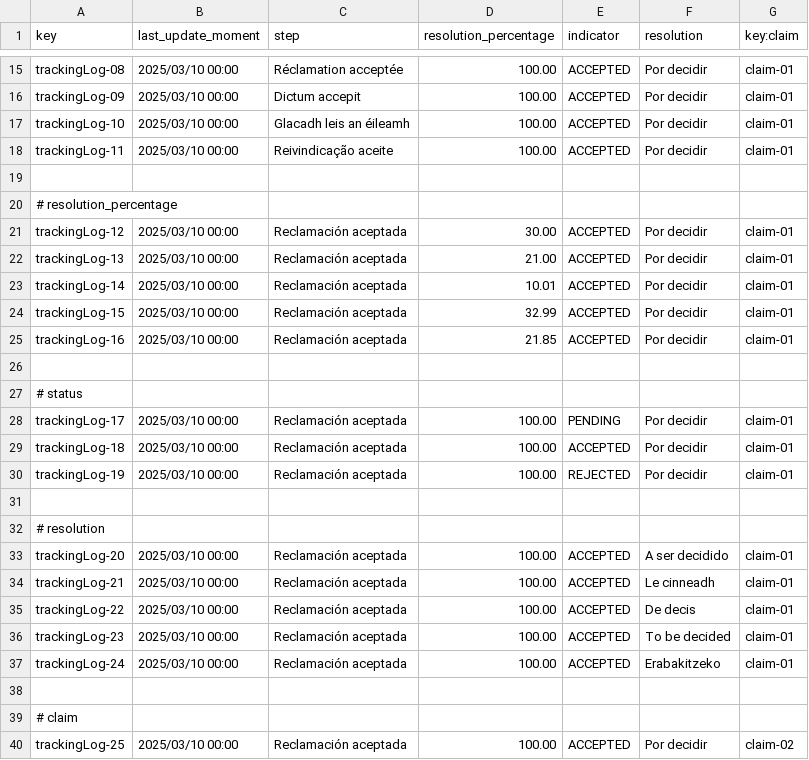
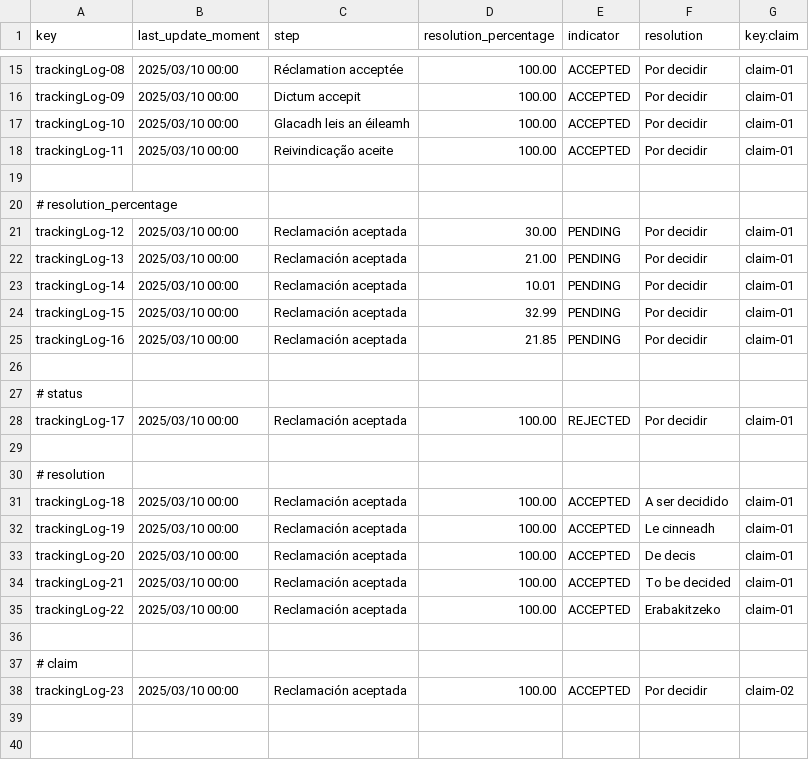
Before and after one commit to DP2-2025-C1-040/Acme-ANS, a CSV file: src/main/resources/WEB-INF/data/sample/tracking-log.csv, drawn as a sheet; only a part is shown, gaps mark what is left out.

Commit message:
fix: Correccion tracking-log

```diff
--- a/src/main/resources/WEB-INF/data/sample/tracking-log.csv
+++ b/src/main/resources/WEB-INF/data/sample/tracking-log.csv
@@ -20,21 +20,19 @@ trackingLog-11,2025/03/10 00:00,"Reivindicação aceite",100.00,ACCEPTED,"Por de
 # resolution_percentage
-trackingLog-12,2025/03/10 00:00,"Reclamación aceptada",30.00,ACCEPTED,"Por decidir",claim-01
-trackingLog-13,2025/03/10 00:00,"Reclamación aceptada",21.00,ACCEPTED,"Por decidir",claim-01
-trackingLog-14,2025/03/10 00:00,"Reclamación aceptada",10.01,ACCEPTED,"Por decidir",claim-01
-trackingLog-15,2025/03/10 00:00,"Reclamación aceptada",32.99,ACCEPTED,"Por decidir",claim-01
-trackingLog-16,2025/03/10 00:00,"Reclamación aceptada",21.85,ACCEPTED,"Por decidir",claim-01
+trackingLog-12,2025/03/10 00:00,"Reclamación aceptada",30.00,PENDING,"Por decidir",claim-01
+trackingLog-13,2025/03/10 00:00,"Reclamación aceptada",21.00,PENDING,"Por decidir",claim-01
+trackingLog-14,2025/03/10 00:00,"Reclamación aceptada",10.01,PENDING,"Por decidir",claim-01
+trackingLog-15,2025/03/10 00:00,"Reclamación aceptada",32.99,PENDING,"Por decidir",claim-01
+trackingLog-16,2025/03/10 00:00,"Reclamación aceptada",21.85,PENDING,"Por decidir",claim-01
 
 # status
-trackingLog-17,2025/03/10 00:00,"Reclamación aceptada",100.00,PENDING,"Por decidir",claim-01
-trackingLog-18,2025/03/10 00:00,"Reclamación aceptada",100.00,ACCEPTED,"Por decidir",claim-01
-trackingLog-19,2025/03/10 00:00,"Reclamación aceptada",100.00,REJECTED,"Por decidir",claim-01
+trackingLog-17,2025/03/10 00:00,"Reclamación aceptada",100.00,REJECTED,"Por decidir",claim-01
 
 # resolution
-trackingLog-20,2025/03/10 00:00,"Reclamación aceptada",100.00,ACCEPTED,"A ser decidido",claim-01
-trackingLog-21,2025/03/10 00:00,"Reclamación aceptada",100.00,ACCEPTED,"Le cinneadh",claim-01
-trackingLog-22,2025/03/10 00:00,"Reclamación aceptada",100.00,ACCEPTED,"De decis",claim-01
-trackingLog-23,2025/03/10 00:00,"Reclamación aceptada",100.00,ACCEPTED,"To be decided",claim-01
-trackingLog-24,2025/03/10 00:00,"Reclamación aceptada",100.00,ACCEPTED,"Erabakitzeko",claim-01
+trackingLog-18,2025/03/10 00:00,"Reclamación aceptada",100.00,ACCEPTED,"A ser decidido",claim-01
+trackingLog-19,2025/03/10 00:00,"Reclamación aceptada",100.00,ACCEPTED,"Le cinneadh",claim-01
+trackingLog-20,2025/03/10 00:00,"Reclamación aceptada",100.00,ACCEPTED,"De decis",claim-01
+trackingLog-21,2025/03/10 00:00,"Reclamación aceptada",100.00,ACCEPTED,"To be decided",claim-01
+trackingLog-22,2025/03/10 00:00,"Reclamación aceptada",100.00,ACCEPTED,"Erabakitzeko",claim-01
 
 # claim
-trackingLog-25,2025/03/10 00:00,"Reclamación aceptada",100.00,ACCEPTED,"Por decidir",claim-02
+trackingLog-23,2025/03/10 00:00,"Reclamación aceptada",100.00,ACCEPTED,"Por decidir",claim-02
```
Also changed, not shown: 1 other file.
